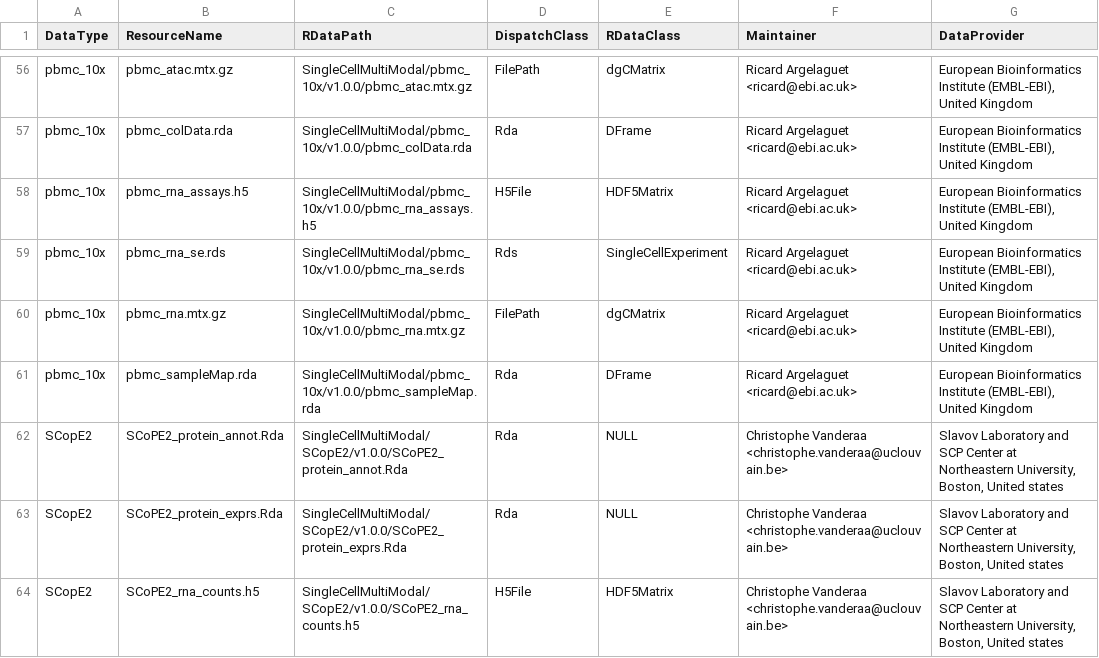
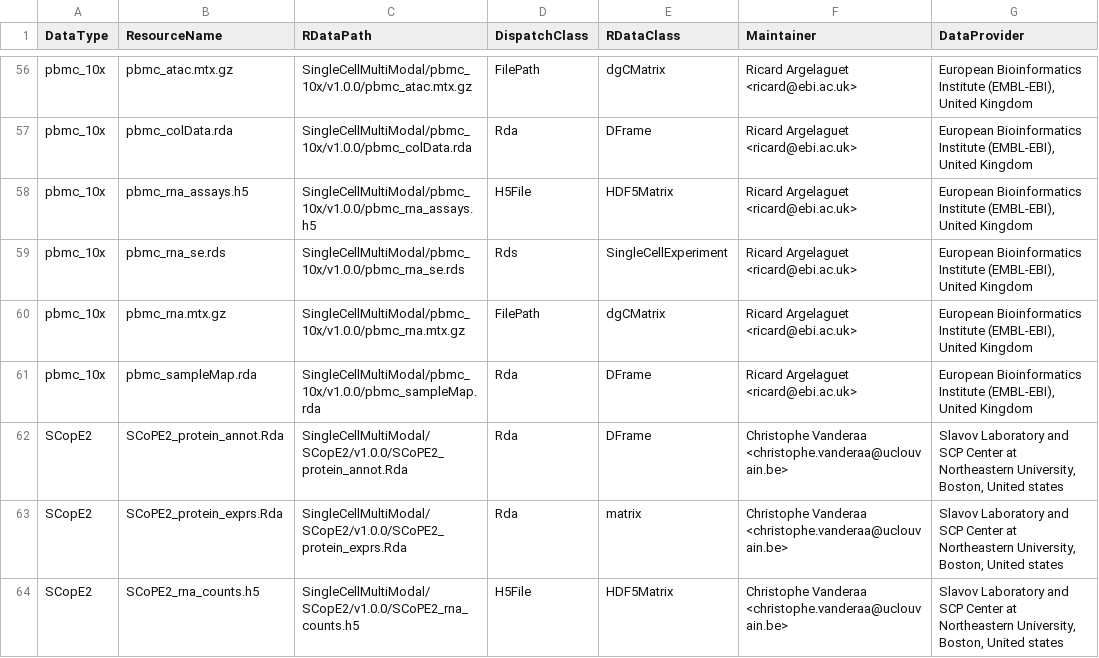
Before and after one commit to waldronlab/SingleCellMultiModal, a CSV file: inst/extdata/metadata.csv, drawn as a sheet; only a part is shown, gaps mark what is left out; the diff names each change by its address in the sheet, - before the commit and + after, or states it on an @@ line.

Commit message:
fix: corrected the RDataClass

```diff
--- a/inst/extdata/metadata.csv
+++ b/inst/extdata/metadata.csv
-E62 (RDataClass): NULL
+E62 (RDataClass): DFrame
-E63 (RDataClass): NULL
+E63 (RDataClass): matrix
```
Also changed, not shown: 1 other file.
